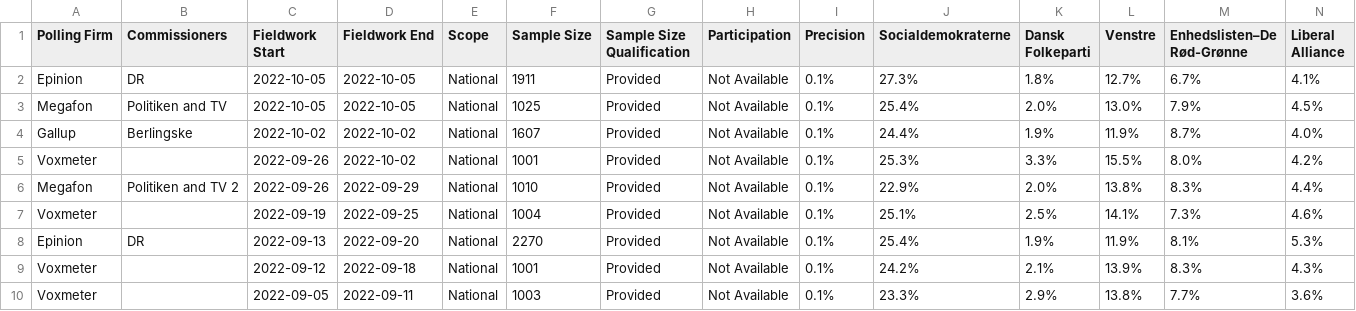
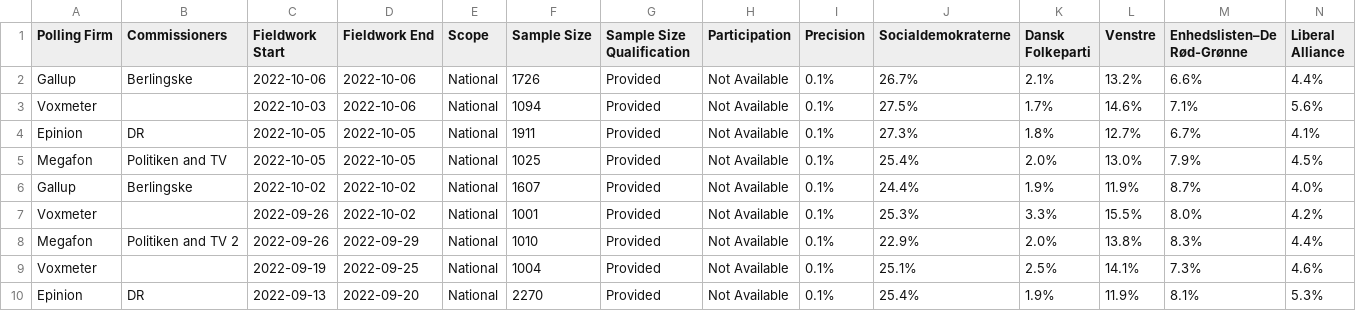
Before and after one commit to filipvanlaenen/eopaod, a CSV file: docs/dk-N.csv, drawn as a sheet; only a part is shown; the shorter side is filled out with more unchanged rows; rows hold the shown columns only; the diff names each change by its address in the sheet, - before the commit and + after, or states it on an @@ line.

```diff
--- a/docs/dk-N.csv
+++ b/docs/dk-N.csv
+row 2: Gallup | Berlingske | 2022-10-06 | 2022-10-06 | National | 1726 | Provided | Not Available | 0.1% | 26.7% | 2.1% | 13.2% | 6.6% | 4.4%
+row 3: Voxmeter |  | 2022-10-03 | 2022-10-06 | National | 1094 | Provided | Not Available | 0.1% | 27.5% | 1.7% | 14.6% | 7.1% | 5.6%
```
Also changed, not shown: docs/dk.csv, docs/gb-gbn-N.csv, 13 other files.
